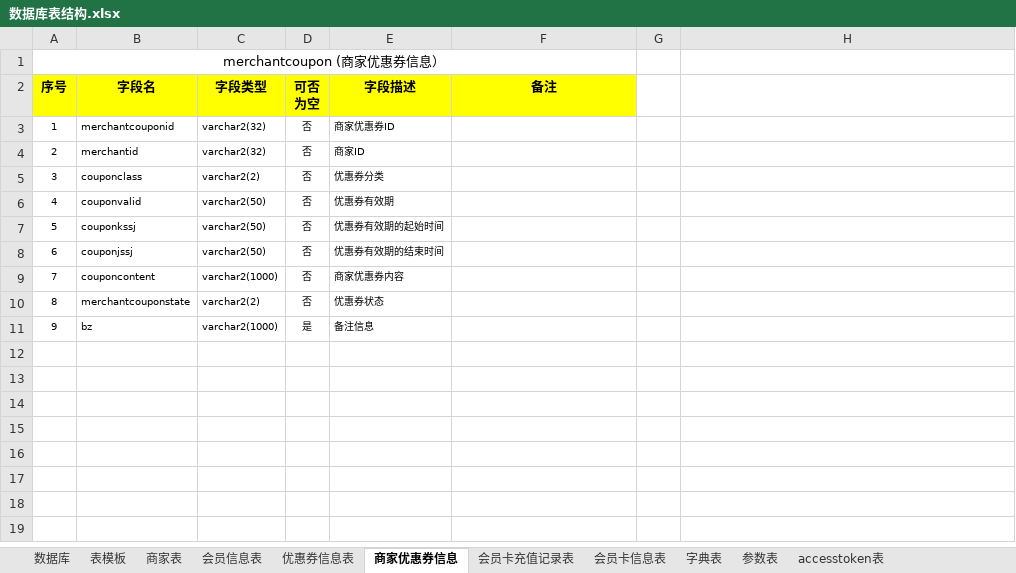
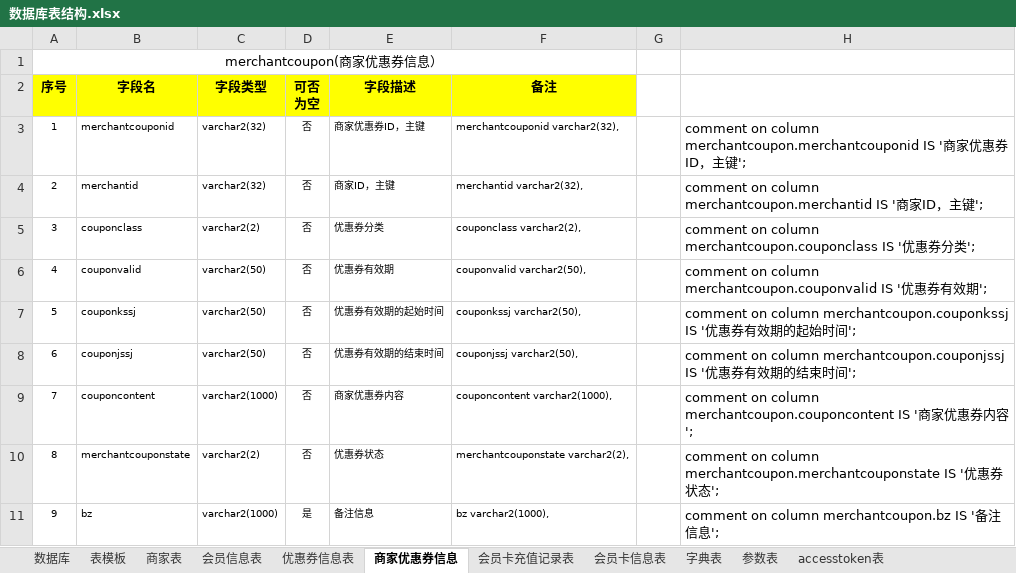
Before and after one commit to zhangxiaodang/wechatcard, an Excel workbook: document/数据库表结构.xlsx, sheet 商家优惠券信息, drawn as a sheet; values as stored, in another font and other column widths than the file's, no borders; the diff names each change by its address in the sheet, - before the commit and + after, or states it on an @@ line.

```diff
--- a/document/数据库表结构.xlsx (sheet 商家优惠券信息)
+++ b/document/数据库表结构.xlsx (sheet 商家优惠券信息)
-A1 (序号): merchantcoupon (商家优惠券信息）
+A1 (序号): merchantcoupon(商家优惠券信息）
-E3 (字段描述): 商家优惠券ID
+E3 (字段描述): 商家优惠券ID，主键
-F3 (备注): (empty)
+F3 (备注): merchantcouponid varchar2(32),
-H3: (empty)
+H3: comment on column merchantcoupon.merchantcouponid IS '商家优惠券ID，主键';
-E4 (字段描述): 商家ID
+E4 (字段描述): 商家ID，主键
-F4 (备注): (empty)
+F4 (备注): merchantid varchar2(32),
-H4: (empty)
+H4: comment on column merchantcoupon.merchantid IS '商家ID，主键';
-F5 (备注): (empty)
+F5 (备注): couponclass varchar2(2),
-H5: (empty)
+H5: comment on column merchantcoupon.couponclass IS '优惠券分类';
-F6 (备注): (empty)
+F6 (备注): couponvalid varchar2(50),
-H6: (empty)
+H6: comment on column merchantcoupon.couponvalid IS '优惠券有效期';
-F7 (备注): (empty)
+F7 (备注): couponkssj varchar2(50),
-H7: (empty)
+H7: comment on column merchantcoupon.couponkssj IS '优惠券有效期的起始时间';
-F8 (备注): (empty)
+F8 (备注): couponjssj varchar2(50),
-H8: (empty)
+H8: comment on column merchantcoupon.couponjssj IS '优惠券有效期的结束时间';
-F9 (备注): (empty)
+F9 (备注): couponcontent varchar2(1000),
-H9: (empty)
+H9: comment on column merchantcoupon.couponcontent IS '商家优惠券内容';
-F10 (备注): (empty)
+F10 (备注): merchantcouponstate varchar2(2),
-H10: (empty)
+H10: comment on column merchantcoupon.merchantcouponstate IS '优惠券状态';
-F11 (备注): (empty)
+F11 (备注): bz varchar2(1000),
-H11: (empty)
+H11: comment on column merchantcoupon.bz IS '备注信息';
```
Also changed, not shown: sheet 会员卡充值记录表, sheet 优惠券信息表, sheet 会员卡信息表, 2 other files.
